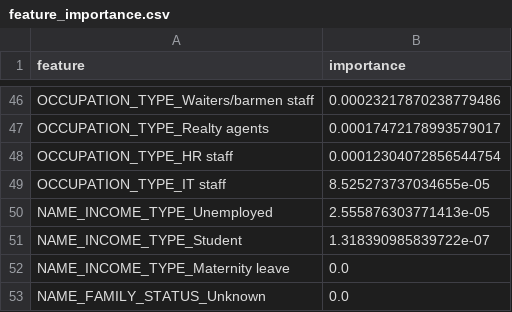
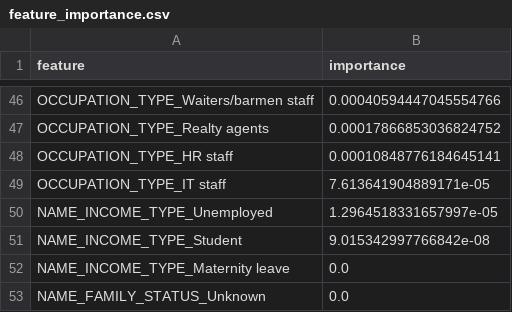
Before and after one commit to dabrai-sim/microfinance-credit-scoring, a CSV file: feature_importance.csv, drawn as a sheet; only a part is shown, gaps mark what is left out; the diff covers the shown part only; the diff names each change by its address in the sheet, - before the commit and + after, or states it on an @@ line.

```diff
--- a/feature_importance.csv
+++ b/feature_importance.csv
-B46 (importance): 0.00023217870238779486
+B46 (importance): 0.00040594447045554766
-B47 (importance): 0.00017472178993579017
+B47 (importance): 0.00017866853036824752
-B48 (importance): 0.00012304072856544754
+B48 (importance): 0.00010848776184645141
-B49 (importance): 8.525273737034655e-05
+B49 (importance): 7.613641904889171e-05
-B50 (importance): 2.555876303771413e-05
+B50 (importance): 1.2964518331657997e-05
-B51 (importance): 1.318390985839722e-07
+B51 (importance): 9.015342997766842e-08
```
Also changed, not shown: 20 added rows, 20 removed rows and 24 edited cells elsewhere in this file, 18 other files.
